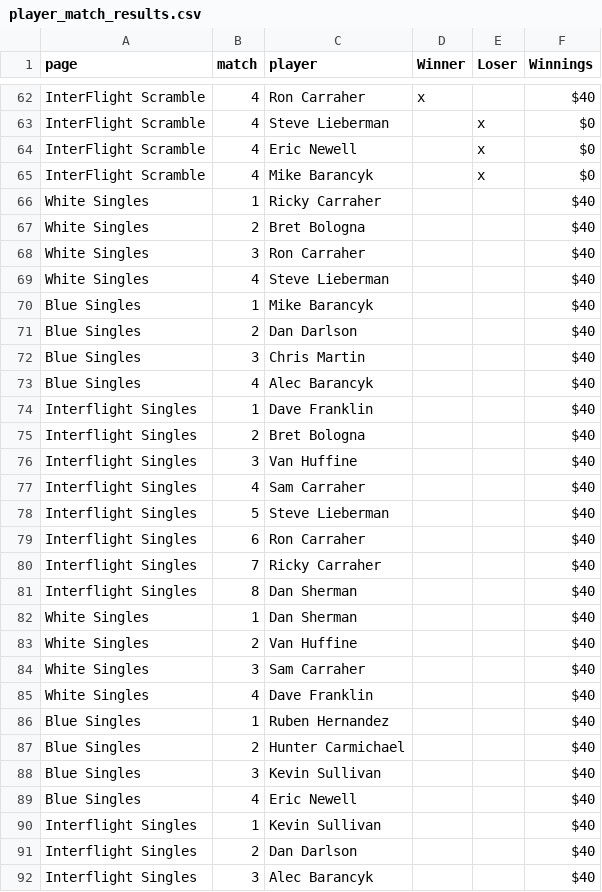
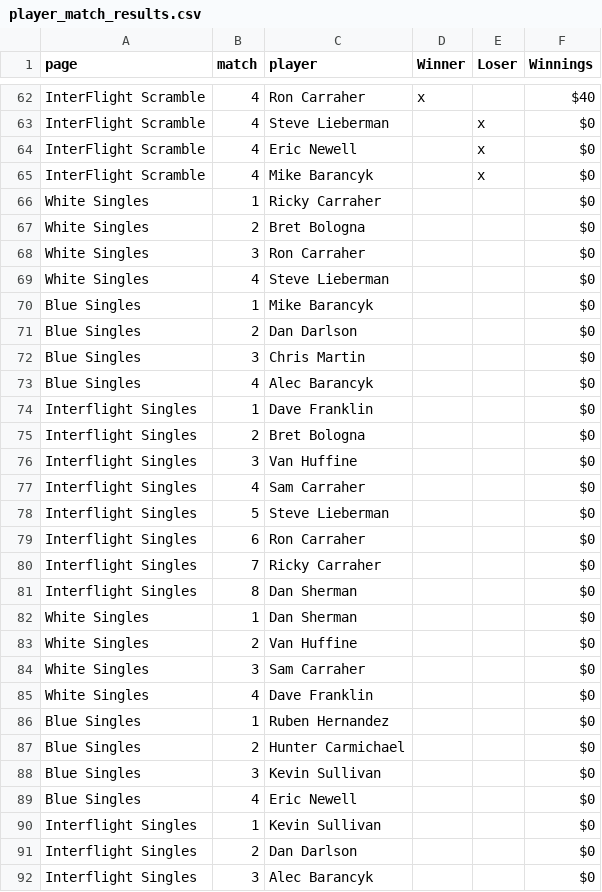
Before and after one commit to dosherm/winter_classic, a CSV file: assets/player_match_results.csv, drawn as a sheet; only a part is shown, gaps mark what is left out; the diff covers the shown part only.

Commit message:
Add files via upload

```diff
--- a/assets/player_match_results.csv
+++ b/assets/player_match_results.csv
@@ -65,28 +65,28 @@ InterFlight Scramble,4,Eric Newell,,x,$0
 InterFlight Scramble,4,Mike Barancyk,,x,$0
-White Singles,1,Ricky Carraher,,,$40
-White Singles,2,Bret Bologna,,,$40
-White Singles,3,Ron Carraher,,,$40
-White Singles,4,Steve Lieberman,,,$40
-Blue Singles,1,Mike Barancyk,,,$40
-Blue Singles,2,Dan Darlson,,,$40
-Blue Singles,3,Chris Martin,,,$40
-Blue Singles,4,Alec Barancyk,,,$40
-Interflight Singles,1,Dave Franklin,,,$40
-Interflight Singles,2,Bret Bologna,,,$40
-Interflight Singles,3,Van Huffine,,,$40
-Interflight Singles,4,Sam Carraher,,,$40
-Interflight Singles,5,Steve Lieberman,,,$40
-Interflight Singles,6,Ron Carraher,,,$40
-Interflight Singles,7,Ricky Carraher,,,$40
-Interflight Singles,8,Dan Sherman,,,$40
-White Singles,1,Dan Sherman,,,$40
-White Singles,2,Van Huffine,,,$40
-White Singles,3,Sam Carraher,,,$40
-White Singles,4,Dave Franklin,,,$40
-Blue Singles,1,Ruben Hernandez,,,$40
-Blue Singles,2,Hunter Carmichael,,,$40
-Blue Singles,3,Kevin Sullivan,,,$40
-Blue Singles,4,Eric Newell,,,$40
-Interflight Singles,1,Kevin Sullivan,,,$40
-Interflight Singles,2,Dan Darlson,,,$40
-Interflight Singles,3,Alec Barancyk,,,$40
+White Singles,1,Ricky Carraher,,,$0
+White Singles,2,Bret Bologna,,,$0
+White Singles,3,Ron Carraher,,,$0
+White Singles,4,Steve Lieberman,,,$0
+Blue Singles,1,Mike Barancyk,,,$0
+Blue Singles,2,Dan Darlson,,,$0
+Blue Singles,3,Chris Martin,,,$0
+Blue Singles,4,Alec Barancyk,,,$0
+Interflight Singles,1,Dave Franklin,,,$0
+Interflight Singles,2,Bret Bologna,,,$0
+Interflight Singles,3,Van Huffine,,,$0
+Interflight Singles,4,Sam Carraher,,,$0
+Interflight Singles,5,Steve Lieberman,,,$0
+Interflight Singles,6,Ron Carraher,,,$0
+Interflight Singles,7,Ricky Carraher,,,$0
+Interflight Singles,8,Dan Sherman,,,$0
+White Singles,1,Dan Sherman,,,$0
+White Singles,2,Van Huffine,,,$0
+White Singles,3,Sam Carraher,,,$0
+White Singles,4,Dave Franklin,,,$0
+Blue Singles,1,Ruben Hernandez,,,$0
+Blue Singles,2,Hunter Carmichael,,,$0
+Blue Singles,3,Kevin Sullivan,,,$0
+Blue Singles,4,Eric Newell,,,$0
+Interflight Singles,1,Kevin Sullivan,,,$0
+Interflight Singles,2,Dan Darlson,,,$0
+Interflight Singles,3,Alec Barancyk,,,$0
```
Also changed, not shown: 37 edited cells elsewhere in this file.
